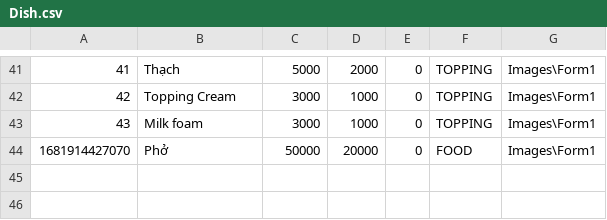
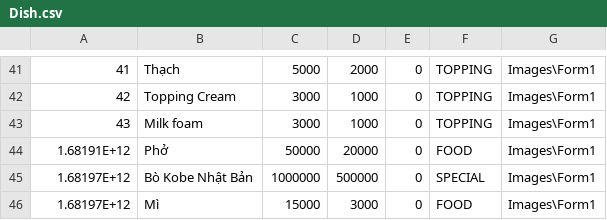
Before and after one commit to TongLuong/QuanLi, a CSV file: Data/Dish.csv, drawn as a sheet; only a part is shown, gaps mark what is left out; the diff names each change by its address in the sheet, - before the commit and + after, or states it on an @@ line.

```diff
--- a/Data/Dish.csv
+++ b/Data/Dish.csv
@@ column A renumbered in row 44 @@
+row 45: 1.68197E+12 | Bò Kobe Nhật Bản | 1000000 | 500000 | 0 | SPECIAL | Images\Form1
+row 46: 1.68197E+12 | Mì | 15000 | 3000 | 0 | FOOD | Images\Form1
```
Also changed, not shown: 2 other files.
